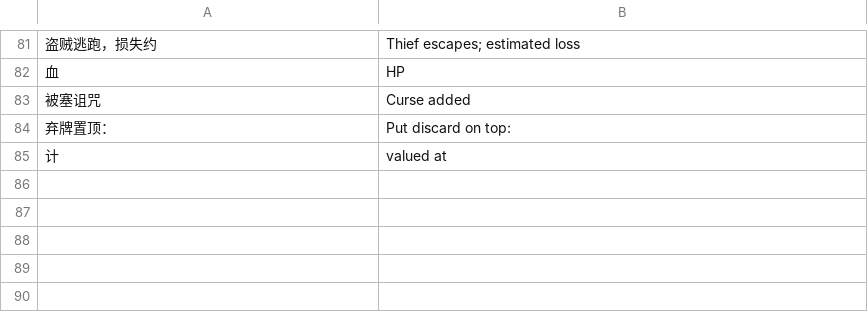
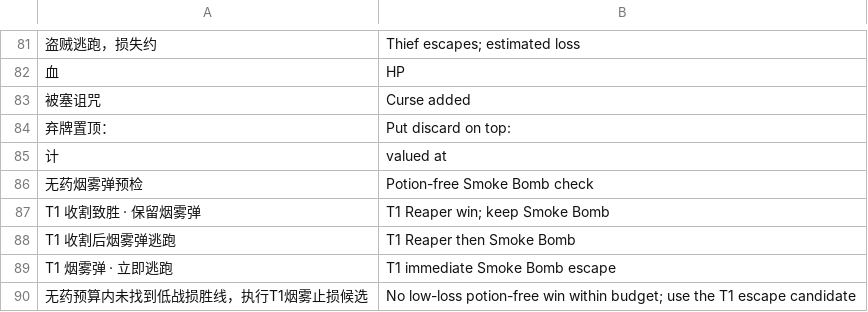
Before and after one commit to Yongzhaooo/sts1-combat-solver, a TSV file: overlay/resources/localization/backend-en.tsv, drawn as a sheet; only a part is shown, gaps mark what is left out.

```diff
--- a/overlay/resources/localization/backend-en.tsv
+++ b/overlay/resources/localization/backend-en.tsv
@@ -85 +85,6 @@
 计| valued at
+无药烟雾弹预检|Potion-free Smoke Bomb check
+T1 收割致胜 · 保留烟雾弹|T1 Reaper win; keep Smoke Bomb
+T1 收割后烟雾弹逃跑|T1 Reaper then Smoke Bomb
+T1 烟雾弹 · 立即逃跑|T1 immediate Smoke Bomb escape
+无药预算内未找到低战损胜线，执行T1烟雾止损候选|No low-loss potion-free win within budget; use the T1 escape candidate
```
Also changed, not shown: overlay/resources/localization/en.tsv, 19 other files.
